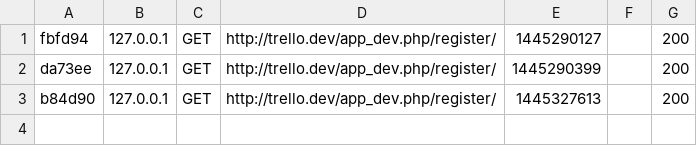
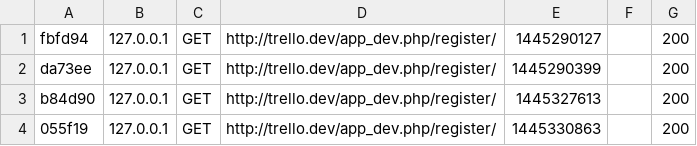
Before and after one commit to isma91/PHP_Avance_II_Techweb, a CSV file: app/cache/dev/profiler/index.csv, drawn as a sheet; the diff names each change by its address in the sheet, - before the commit and + after, or states it on an @@ line.

```diff
--- a/app/cache/dev/profiler/index.csv
+++ b/app/cache/dev/profiler/index.csv
+row 4: 055f19 | 127.0.0.1 | GET | http://trello.dev/app_dev.php/register/ | 1445330863 |  | 200
```
Also changed, not shown: 2 other files.
